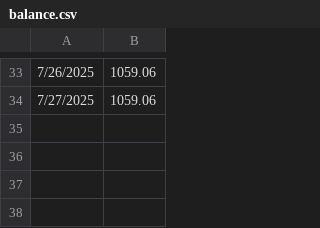
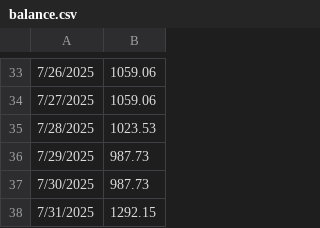
Before and after one commit to jschlienger/jschlienger.github.io, a CSV file: balance.csv, drawn as a sheet; only a part is shown, gaps mark what is left out.

Commit message:
Update balance.csv

```diff
--- a/balance.csv
+++ b/balance.csv
@@ -34 +34,5 @@
 7/27/2025,1059.06
+7/28/2025,1023.53
+7/29/2025,987.73
+7/30/2025,987.73
+7/31/2025,1292.15
```
